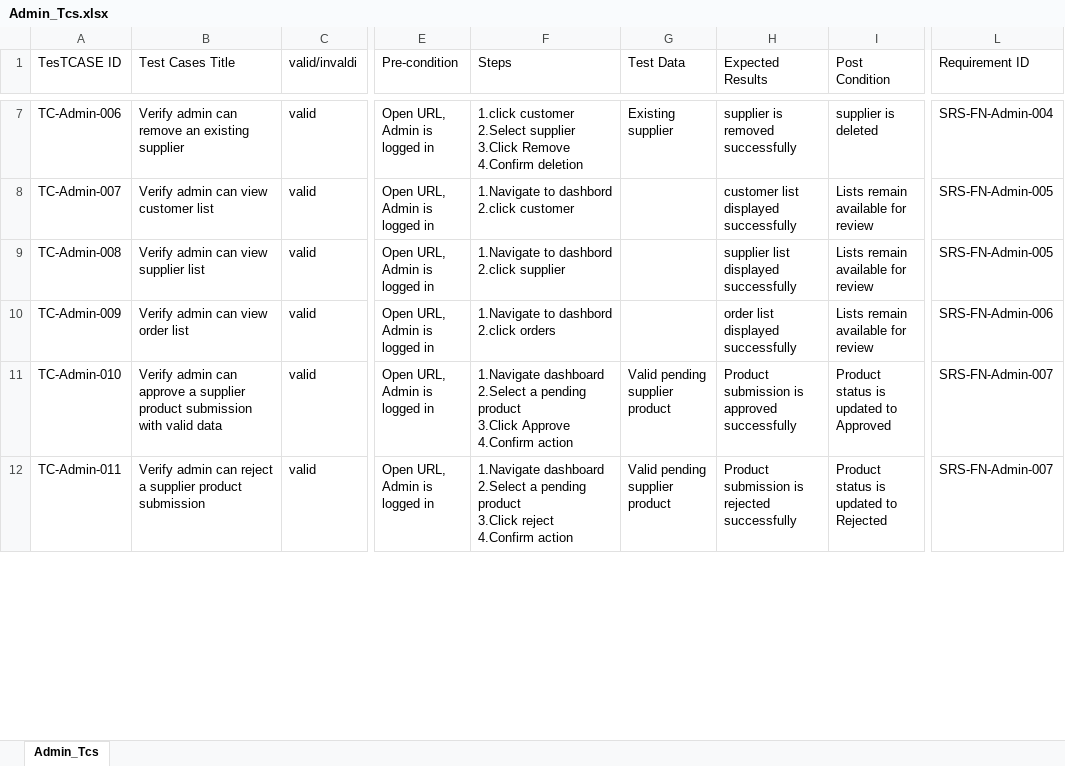
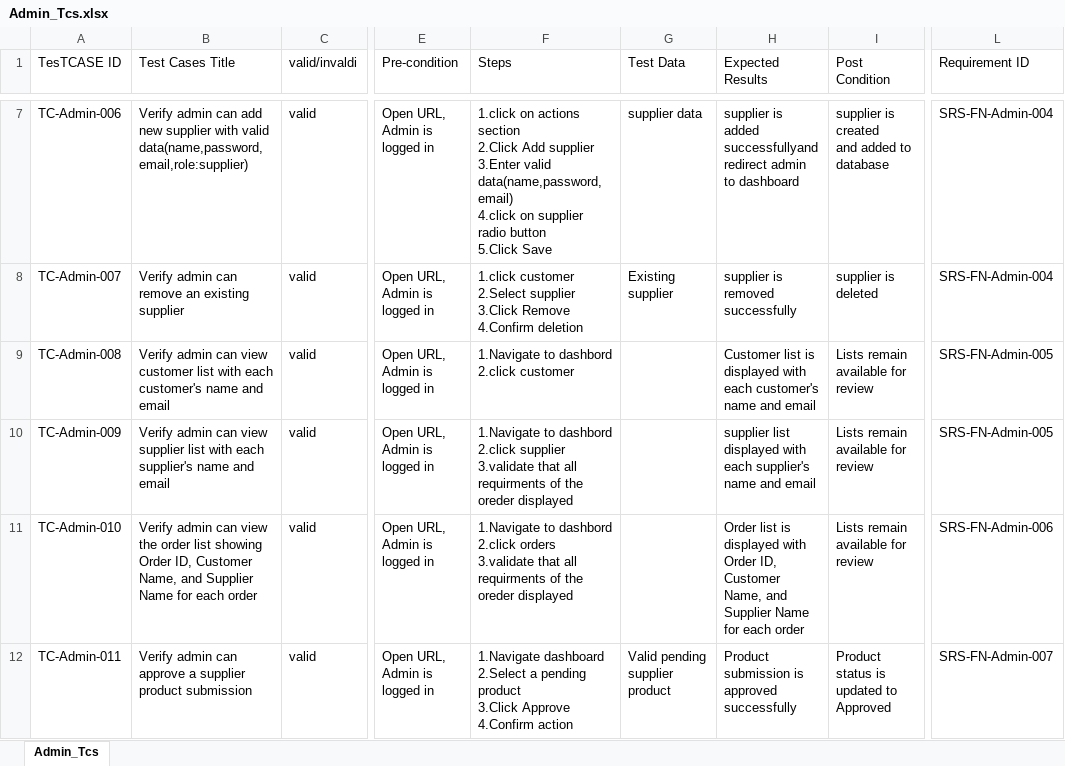
Before and after one commit to EL-Gohary1/Clothing-Web-Portal, an Excel workbook: TestCases_Docs/Admin_Tcs.xlsx, sheet Admin_Tcs, drawn as a sheet; only a part is shown, gaps mark what is left out; values as stored, in another font and other column widths than the file's, no cell formats; ↵ is a line break in a cell; the diff covers the shown part only; the diff names each change by its address in the sheet, - before the commit and + after, or states it on an @@ line.

Commit message:
test/Update Admin Test Cases

```diff
--- a/TestCases_Docs/Admin_Tcs.xlsx (sheet Admin_Tcs)
+++ b/TestCases_Docs/Admin_Tcs.xlsx (sheet Admin_Tcs)
-B7 (Test Cases Title): …admin can remove an existing supplier
+B7 (Test Cases Title): …admin can add new supplier with valid data(name,password,email,role:supplier)
-F7 (Steps): 1.click customer ↵ 2.Select supplier ↵ 3.Click Remove ↵ 4.Confirm deletion
+F7 (Steps): 1.click on actions section ↵ 2.Click Add supplier ↵ 3.Enter valid data(name,password,email) ↵ 4.click on supplier radio button ↵ 5.Click Save
-G7 (Test Data): Existing supplier
+G7 (Test Data): supplier data
-H7 (Expected Results): supplier is removed successfully
+H7 (Expected Results): supplier is added successfullyand redirect admin to dashboard
-I7 (Post Condition): supplier is deleted
+I7 (Post Condition): supplier is created ↵ and added to database
-B8 (Test Cases Title): Verify admin can view customer list
+B8 (Test Cases Title): Verify admin can remove an existing supplier
-F8 (Steps): 1.Navigate to dashbord ↵ 2.click customer
+F8 (Steps): 1.click customer ↵ 2.Select supplier ↵ 3.Click Remove ↵ 4.Confirm deletion
-G8 (Test Data): (empty)
+G8 (Test Data): Existing supplier
-H8 (Expected Results): customer list displayed successfully
+H8 (Expected Results): supplier is removed successfully
-I8 (Post Condition): Lists remain available for review
+I8 (Post Condition): supplier is deleted
-L8 (Requirement ID): SRS-FN-Admin-005
+L8 (Requirement ID): SRS-FN-Admin-004
-B9 (Test Cases Title): …can view supplier list
+B9 (Test Cases Title): …can view customer list with each customer's name and email
-F9 (Steps): 1.Navigate to dashbord ↵ 2.click supplier
+F9 (Steps): 1.Navigate to dashbord ↵ 2.click customer
-H9 (Expected Results): supplier list displayed successfully
+H9 (Expected Results): Customer list is displayed with each customer's name and email
-B10 (Test Cases Title): …can view order list
+B10 (Test Cases Title): …can view supplier list with each supplier's name and email
-F10 (Steps): …dashbord ↵ 2.click orders
+F10 (Steps): …dashbord ↵ 2.click supplier ↵ 3.validate that all requirments of the oreder displayed
-H10 (Expected Results): order list displayed successfully
+H10 (Expected Results): supplier list displayed with each supplier's name and email
-L10 (Requirement ID): SRS-FN-Admin-006
+L10 (Requirement ID): SRS-FN-Admin-005
-B11 (Test Cases Title): …admin can approve a supplier product submission with valid data
+B11 (Test Cases Title): …admin can view the order list showing Order ID, Customer Name, and Supplier Name for each order
-F11 (Steps): 1.Navigate dashboard ↵ 2.Select a pending product ↵ 3.Click Approve ↵ 4.Confirm action
+F11 (Steps): 1.Navigate to dashbord ↵ 2.click orders ↵ 3.validate that all requirments of the oreder displayed
-G11 (Test Data): Valid pending supplier product
+G11 (Test Data): (empty)
-H11 (Expected Results): Product submission is approved successfully
+H11 (Expected Results): Order list is displayed with Order ID, Customer Name, and Supplier Name for each order
-I11 (Post Condition): Product status is updated to Approved
+I11 (Post Condition): Lists remain available for review
-L11 (Requirement ID): SRS-FN-Admin-007
+L11 (Requirement ID): SRS-FN-Admin-006
-B12 (Test Cases Title): …admin can reject a supplier…
+B12 (Test Cases Title): …admin can approve a supplier…
-F12 (Steps): …product ↵ 3.Click reject ↵ 4.Confirm action
+F12 (Steps): …product ↵ 3.Click Approve ↵ 4.Confirm action
-H12 (Expected Results): Product submission is rejected successfully
+H12 (Expected Results): Product submission is approved successfully
-I12 (Post Condition): Product status is updated to Rejected
+I12 (Post Condition): Product status is updated to Approved
```
Also changed, not shown: 3 removed rows and 103 edited cells elsewhere in this sheet, cell formats.
